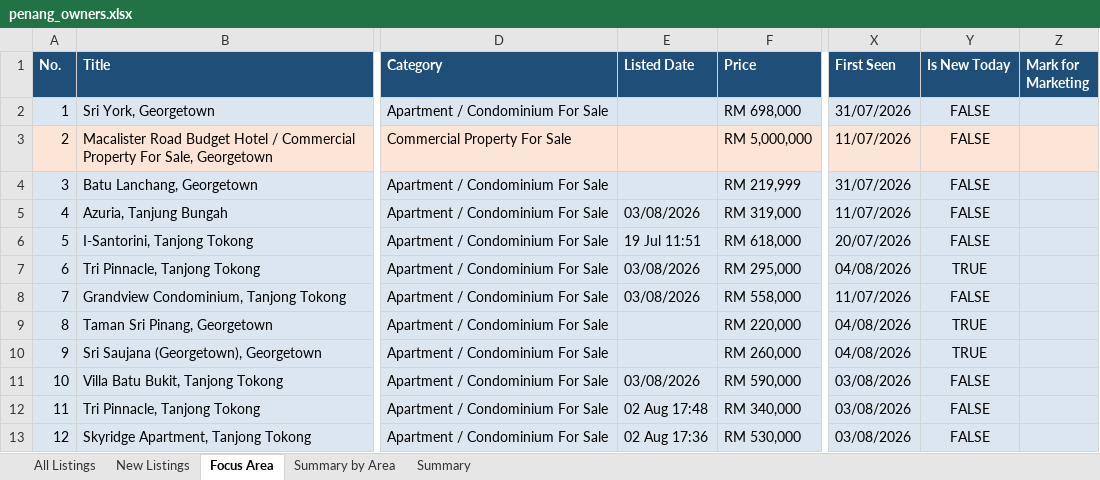
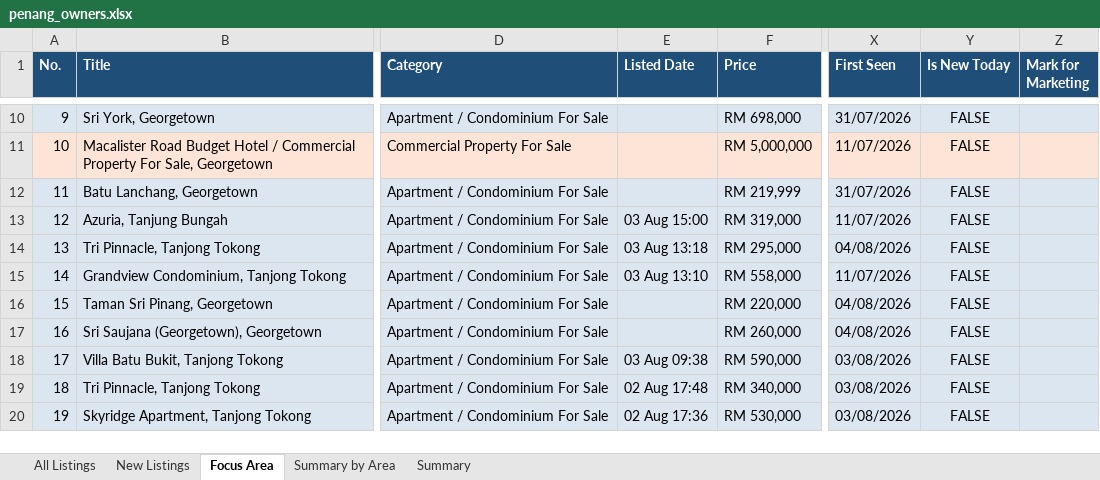
Before and after one commit to zac8632/zap8632, an Excel workbook: scripts/listings-pipeline/penang_owners.xlsx, sheet Focus Area, drawn as a sheet; only a part is shown, gaps mark what is left out; values as stored, in another font and other column widths than the file's, no borders; conditional formats not drawn; addresses are those after the commit; the diff covers the shown part only; the diff names each change by its address in the sheet, - before the commit and + after, or states it on an @@ line.

```diff
--- a/scripts/listings-pipeline/penang_owners.xlsx (sheet Focus Area)
+++ b/scripts/listings-pipeline/penang_owners.xlsx (sheet Focus Area)
@@ column A (No.) renumbered from row 10 down @@
-E13 (Listed Date): 03/08/2026
+E13 (Listed Date): 03 Aug 15:00
@@ row 6 moved to row 4: 3 @@
-E14 (Listed Date): 03/08/2026
+E14 (Listed Date): 03 Aug 13:18
-Y14 (Is New Today): TRUE
+Y14 (Is New Today): FALSE
-E15 (Listed Date): 03/08/2026
+E15 (Listed Date): 03 Aug 13:10
-Y16:Y17 (Is New Today): TRUE
+Y16:Y17 (Is New Today): FALSE
-E18 (Listed Date): 03/08/2026
+E18 (Listed Date): 03 Aug 09:38
```
Also changed, not shown: 9 added rows, 5 removed rows, 1 moved row and 141 edited cells elsewhere in this sheet, sheet All Listings, sheet New Listings, sheet Summary by Area, sheet Summary, hidden cells, 1 other file.
